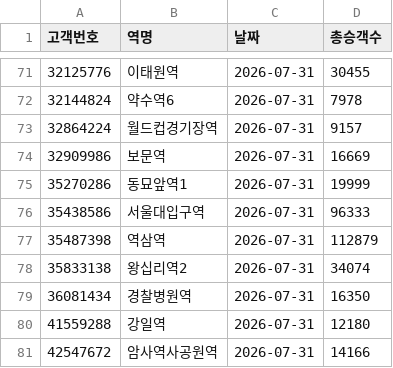
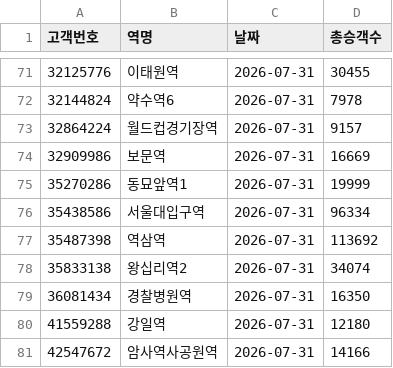
Before and after one commit to CSID-DGU/2026-1-CECD1-3-Hanwool-06, a CSV file: data/daily/ridership/2026-07-31.csv, drawn as a sheet; only a part is shown, gaps mark what is left out.

```diff
--- a/data/daily/ridership/2026-07-31.csv
+++ b/data/daily/ridership/2026-07-31.csv
@@ -75,4 +75,4 @@
 35270286,동묘앞역1,2026-07-31,19999
-35438586,서울대입구역,2026-07-31,96333
-35487398,역삼역,2026-07-31,112879
+35438586,서울대입구역,2026-07-31,96334
+35487398,역삼역,2026-07-31,113692
 35833138,왕십리역2,2026-07-31,34074
```
Also changed, not shown: 1 other file.
